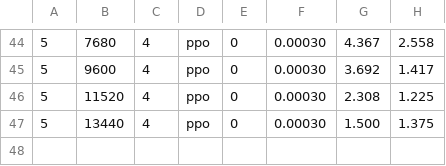
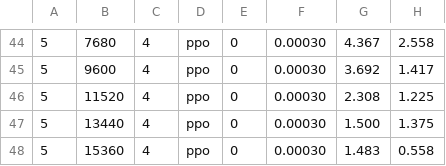
Before and after one commit to bluo42/big2-ai, a CSV file: big2/policies/evolve/progress.csv, drawn as a sheet; only a part is shown, gaps mark what is left out; the diff names each change by its address in the sheet, - before the commit and + after, or states it on an @@ line.

```diff
--- a/big2/policies/evolve/progress.csv
+++ b/big2/policies/evolve/progress.csv
+row 48: 5 | 15360 | 4 | ppo | 0 | 0.00030 | 1.483 | 0.558
```
